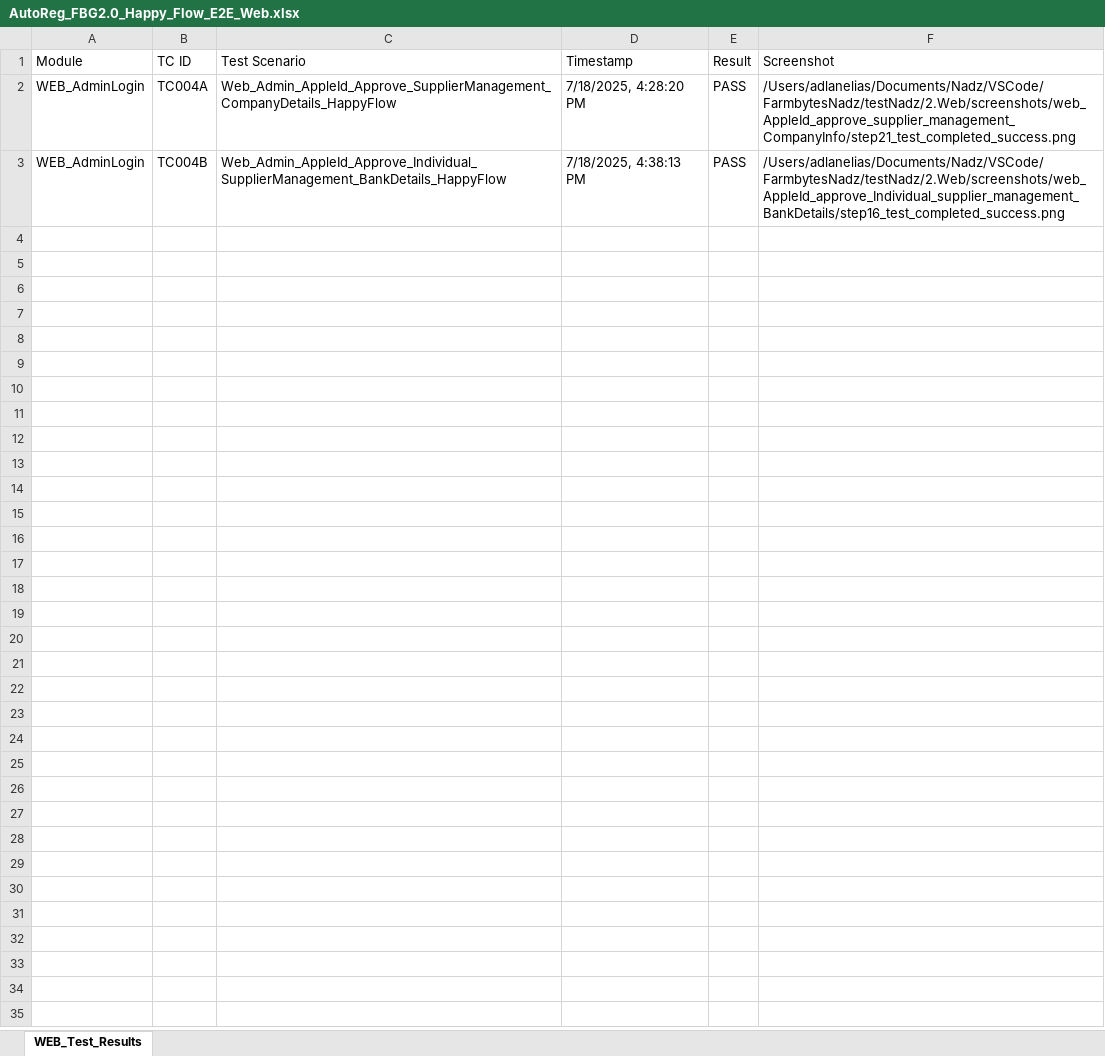
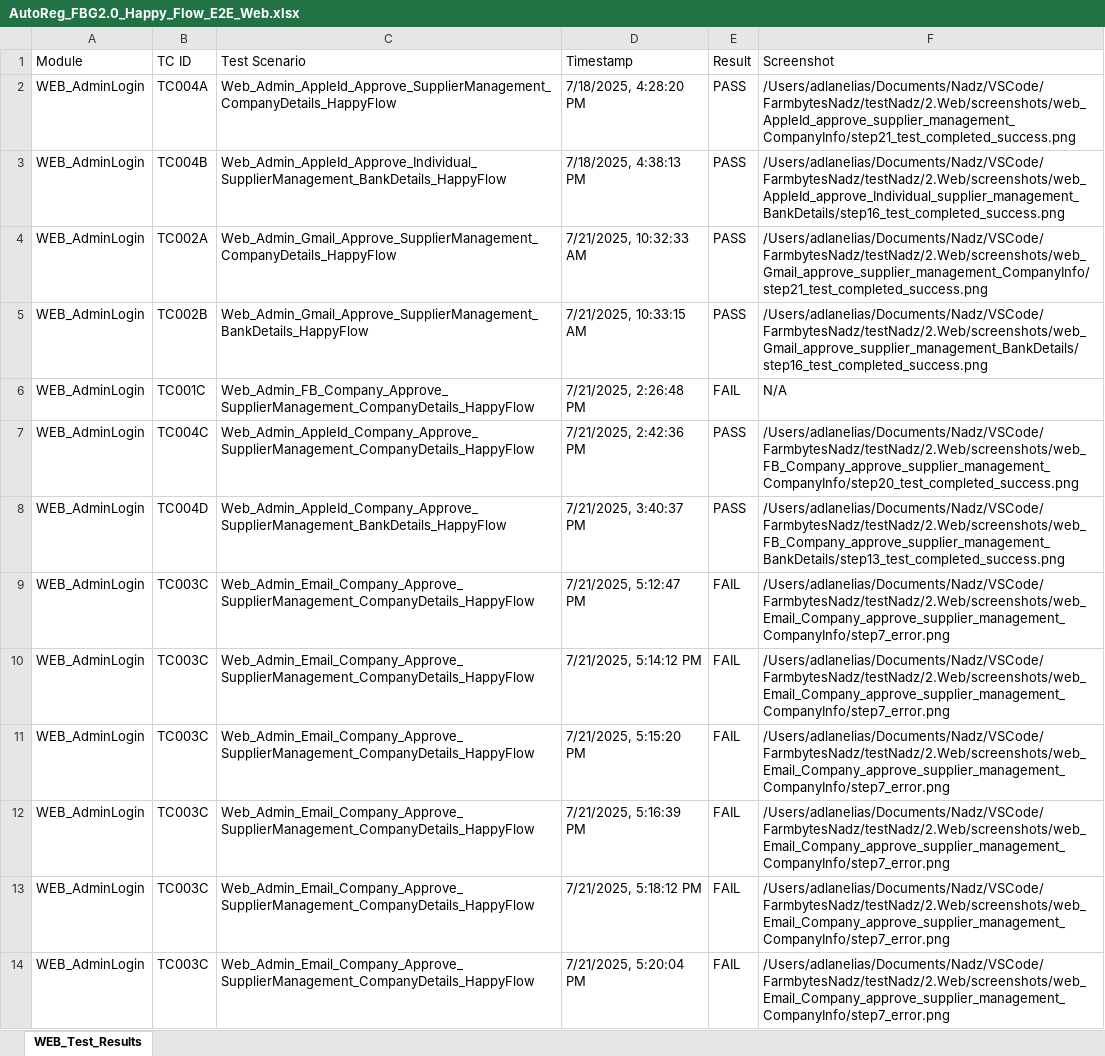
Before and after one commit to NadzrulAdzizi/FarmbytesNadz, an Excel workbook: testNadz/2.Web/AutoReg_FBG2.0_Happy_Flow_E2E_Web.xlsx, sheet WEB_Test_Results, drawn as a sheet; only a part is shown; values as stored, in another font and other column widths than the file's, no borders; the diff covers the shown part only; the diff names each change by its address in the sheet, - before the commit and + after, or states it on an @@ line.

```diff
--- a/testNadz/2.Web/AutoReg_FBG2.0_Happy_Flow_E2E_Web.xlsx (sheet WEB_Test_Results)
+++ b/testNadz/2.Web/AutoReg_FBG2.0_Happy_Flow_E2E_Web.xlsx (sheet WEB_Test_Results)
+row 4: WEB_AdminLogin | TC002A | Web_Admin_Gmail_Approve_SupplierManagement_CompanyDetails_HappyFlow | 7/21/2025, 10:32:33 AM | PASS | /Users/adlanelias/Documents/Nadz/VSCode/FarmbytesNadz/testNadz/2.Web/screenshots/web_Gmail_approve_supplier_management_CompanyInfo/step21_test_completed_success.png
+row 5: WEB_AdminLogin | TC002B | Web_Admin_Gmail_Approve_SupplierManagement_BankDetails_HappyFlow | 7/21/2025, 10:33:15 AM | PASS | /Users/adlanelias/Documents/Nadz/VSCode/FarmbytesNadz/testNadz/2.Web/screenshots/web_Gmail_approve_supplier_management_BankDetails/step16_test_completed_success.png
+row 6: WEB_AdminLogin | TC001C | Web_Admin_FB_Company_Approve_SupplierManagement_CompanyDetails_HappyFlow | 7/21/2025, 2:26:48 PM | FAIL | N/A
+row 7: WEB_AdminLogin | TC004C | Web_Admin_AppleId_Company_Approve_SupplierManagement_CompanyDetails_HappyFlow | 7/21/2025, 2:42:36 PM | PASS | /Users/adlanelias/Documents/Nadz/VSCode/FarmbytesNadz/testNadz/2.Web/screenshots/web_FB_Company_approve_supplier_management_CompanyInfo/step20_test_completed_success.png
+row 8: WEB_AdminLogin | TC004D | Web_Admin_AppleId_Company_Approve_SupplierManagement_BankDetails_HappyFlow | 7/21/2025, 3:40:37 PM | PASS | /Users/adlanelias/Documents/Nadz/VSCode/FarmbytesNadz/testNadz/2.Web/screenshots/web_FB_Company_approve_supplier_management_BankDetails/step13_test_completed_success.png
+row 9: WEB_AdminLogin | TC003C | Web_Admin_Email_Company_Approve_SupplierManagement_CompanyDetails_HappyFlow | 7/21/2025, 5:12:47 PM | FAIL | /Users/adlanelias/Documents/Nadz/VSCode/FarmbytesNadz/testNadz/2.Web/screenshots/web_Email_Company_approve_supplier_management_CompanyInfo/step7_error.png
+row 10: WEB_AdminLogin | TC003C | Web_Admin_Email_Company_Approve_SupplierManagement_CompanyDetails_HappyFlow | 7/21/2025, 5:14:12 PM | FAIL | /Users/adlanelias/Documents/Nadz/VSCode/FarmbytesNadz/testNadz/2.Web/screenshots/web_Email_Company_approve_supplier_management_CompanyInfo/step7_error.png
+row 11: WEB_AdminLogin | TC003C | Web_Admin_Email_Company_Approve_SupplierManagement_CompanyDetails_HappyFlow | 7/21/2025, 5:15:20 PM | FAIL | /Users/adlanelias/Documents/Nadz/VSCode/FarmbytesNadz/testNadz/2.Web/screenshots/web_Email_Company_approve_supplier_management_CompanyInfo/step7_error.png
+row 12: WEB_AdminLogin | TC003C | Web_Admin_Email_Company_Approve_SupplierManagement_CompanyDetails_HappyFlow | 7/21/2025, 5:16:39 PM | FAIL | /Users/adlanelias/Documents/Nadz/VSCode/FarmbytesNadz/testNadz/2.Web/screenshots/web_Email_Company_approve_supplier_management_CompanyInfo/step7_error.png
+row 13: WEB_AdminLogin | TC003C | Web_Admin_Email_Company_Approve_SupplierManagement_CompanyDetails_HappyFlow | 7/21/2025, 5:18:12 PM | FAIL | /Users/adlanelias/Documents/Nadz/VSCode/FarmbytesNadz/testNadz/2.Web/screenshots/web_Email_Company_approve_supplier_management_CompanyInfo/step7_error.png
+row 14: WEB_AdminLogin | TC003C | Web_Admin_Email_Company_Approve_SupplierManagement_CompanyDetails_HappyFlow | 7/21/2025, 5:20:04 PM | FAIL | /Users/adlanelias/Documents/Nadz/VSCode/FarmbytesNadz/testNadz/2.Web/screenshots/web_Email_Company_approve_supplier_management_CompanyInfo/step7_error.png
```
Also changed, not shown: 10 added rows elsewhere in this sheet, testNadz/3.Mobile_iOS/AutoReg_FBG2.0_Happy_Flow_E2E_Mobile_iOS.xlsx, 17 other files.
